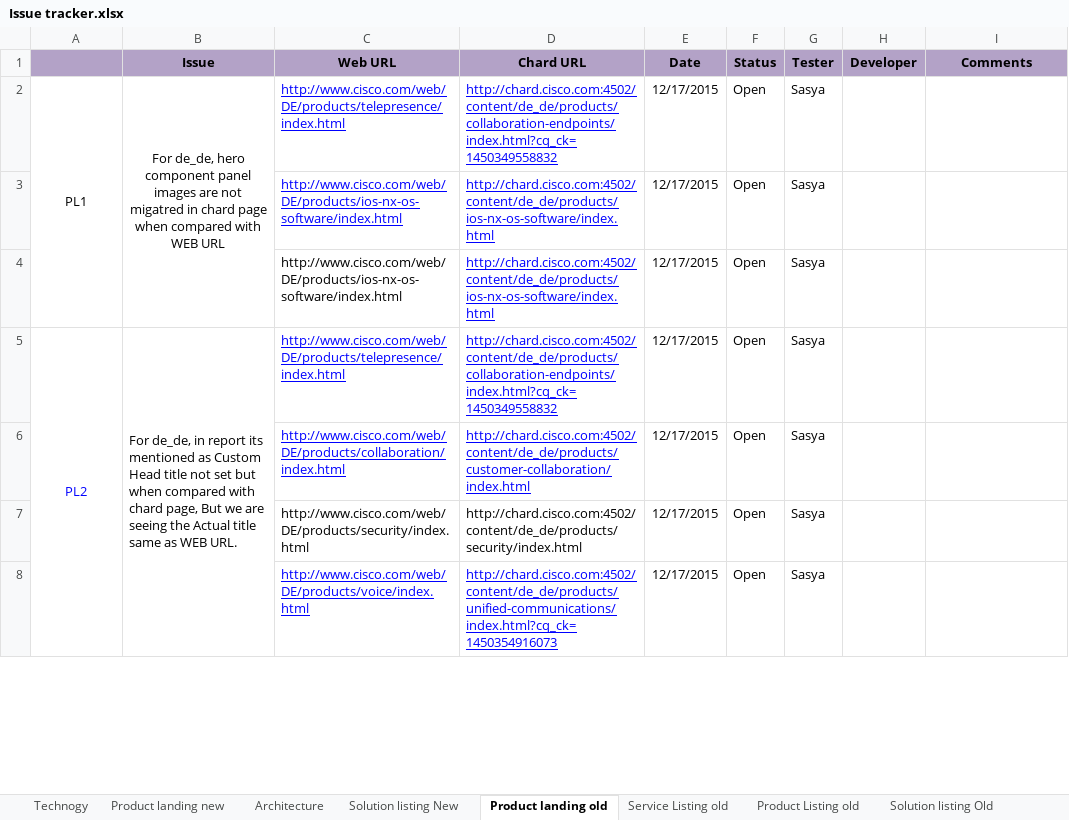
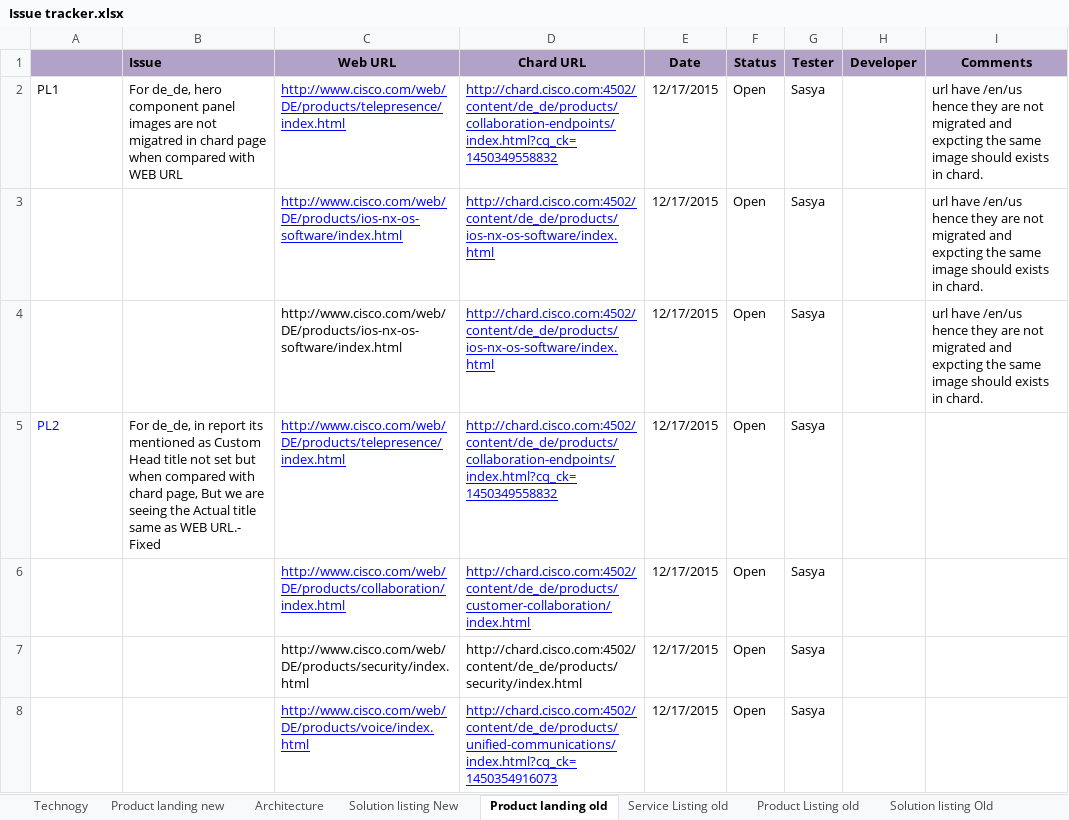
Before and after one commit to shreyabhatnagar/OVWMigration, an Excel workbook: docs/QA/Issue tracker.xlsx, sheet Product landing old, drawn as a sheet; only a part is shown; values as stored, in another font and other column widths than the file's, no borders; the diff covers the shown part only; the diff names each change by its address in the sheet, - before the commit and + after, or states it on an @@ line.

Commit message:
Comments updated.

```diff
--- a/docs/QA/Issue tracker.xlsx (sheet Product landing old)
+++ b/docs/QA/Issue tracker.xlsx (sheet Product landing old)
-B1 alignment: center
+B1 alignment: left
-A2:B2 alignment: center
+A2:B2 alignment: left
-A2:A4 merged
-B2:B4 merged
-I2:I4 (Comments): (empty)
+I2:I4 (Comments): url have /en/us hence they are not migrated and expcting the same image should exists in chard.
-A5 alignment: center
+A5 alignment: left
-A5:A9 merged
-B5 (Issue): …as WEB URL.
+B5 (Issue): …as WEB URL.- Fixed
-B5:B9 merged
```
Also changed, not shown: 18 edited cells, cell formats and merged cells elsewhere in this sheet, sheet Product landing new, sheet Service Listing old, sheet Solution listing New, sheet Solution listing Old, sheet Product Listing old.
